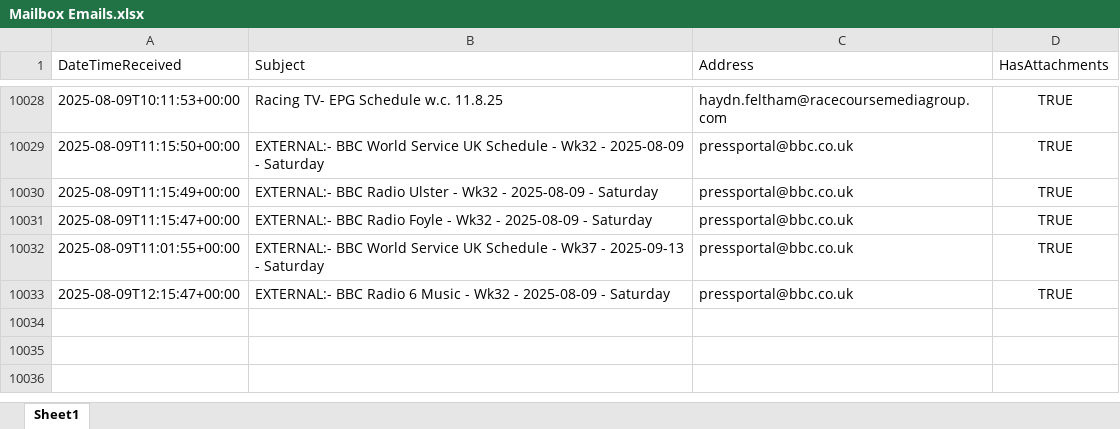
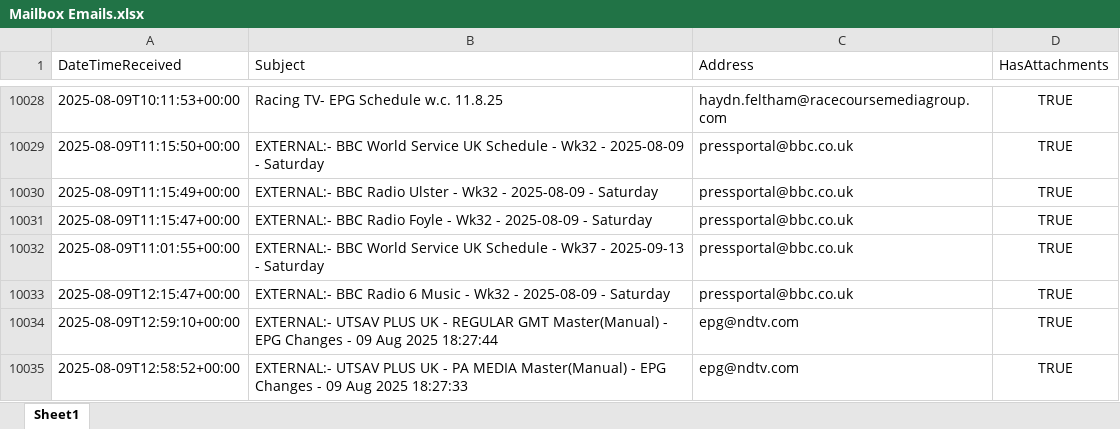
Before and after one commit to nickyleech/Files, an Excel workbook: Mailbox Emails/Mailbox Emails.xlsx, sheet Sheet1, drawn as a sheet; only a part is shown, gaps mark what is left out; values as stored, in another font and other column widths than the file's, no borders; table styles not drawn; the diff names each change by its address in the sheet, - before the commit and + after, or states it on an @@ line.

Commit message:
Update file from SharePoint:

```diff
--- a/Mailbox Emails/Mailbox Emails.xlsx (sheet Sheet1)
+++ b/Mailbox Emails/Mailbox Emails.xlsx (sheet Sheet1)
+row 10034: 2025-08-09T12:59:10+00:00 | EXTERNAL:- UTSAV PLUS UK - REGULAR GMT Master(Manual) - EPG Changes - 09 Aug 2025 18:27:44 | epg@ndtv.com | TRUE
+row 10035: 2025-08-09T12:58:52+00:00 | EXTERNAL:- UTSAV PLUS UK - PA MEDIA Master(Manual) - EPG Changes - 09 Aug 2025 18:27:33 | epg@ndtv.com | TRUE
```
